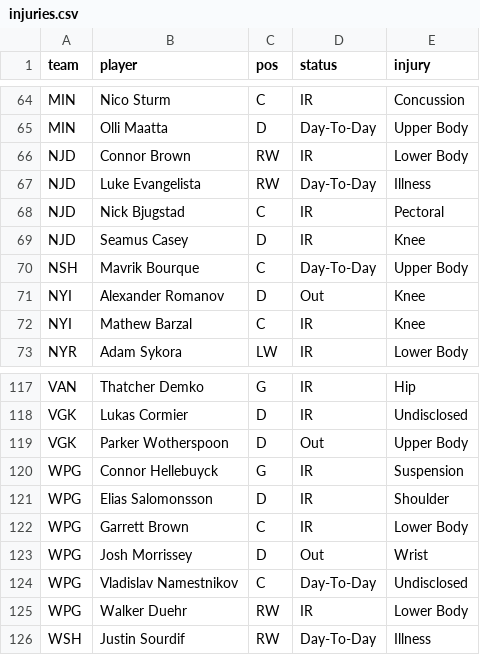
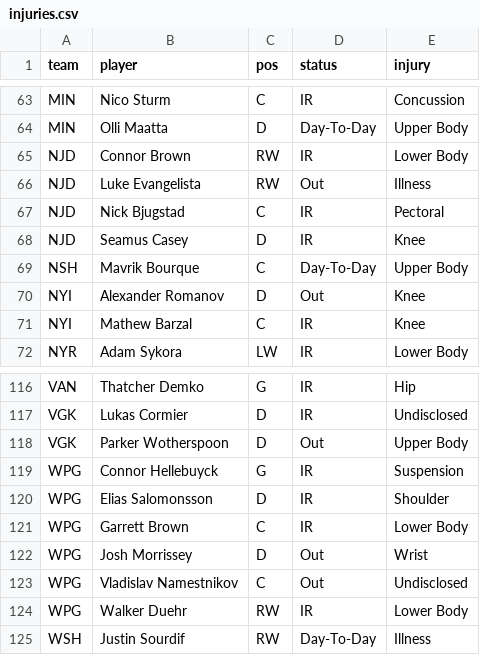
Before and after one commit to marekdoucet/pool-survivor, a CSV file: data/injuries.csv, drawn as a sheet; only a part is shown, gaps mark what is left out; the diff covers the shown part only.

```diff
--- a/data/injuries.csv
+++ b/data/injuries.csv
@@ -66,3 +65,3 @@ MIN,Olli Maatta,D,Day-To-Day,Upper Body
 NJD,Connor Brown,RW,IR,Lower Body
-NJD,Luke Evangelista,RW,Day-To-Day,Illness
+NJD,Luke Evangelista,RW,Out,Illness
 NJD,Nick Bjugstad,C,IR,Pectoral
@@ -123,3 +122,3 @@ WPG,Garrett Brown,C,IR,Lower Body
 WPG,Josh Morrissey,D,Out,Wrist
-WPG,Vladislav Namestnikov,C,Day-To-Day,Undisclosed
+WPG,Vladislav Namestnikov,C,Out,Undisclosed
 WPG,Walker Duehr,RW,IR,Lower Body
```
Also changed, not shown: 1 added row, 2 removed rows and 6 edited cells elsewhere in this file, data/goalies.csv, 4 other files.
